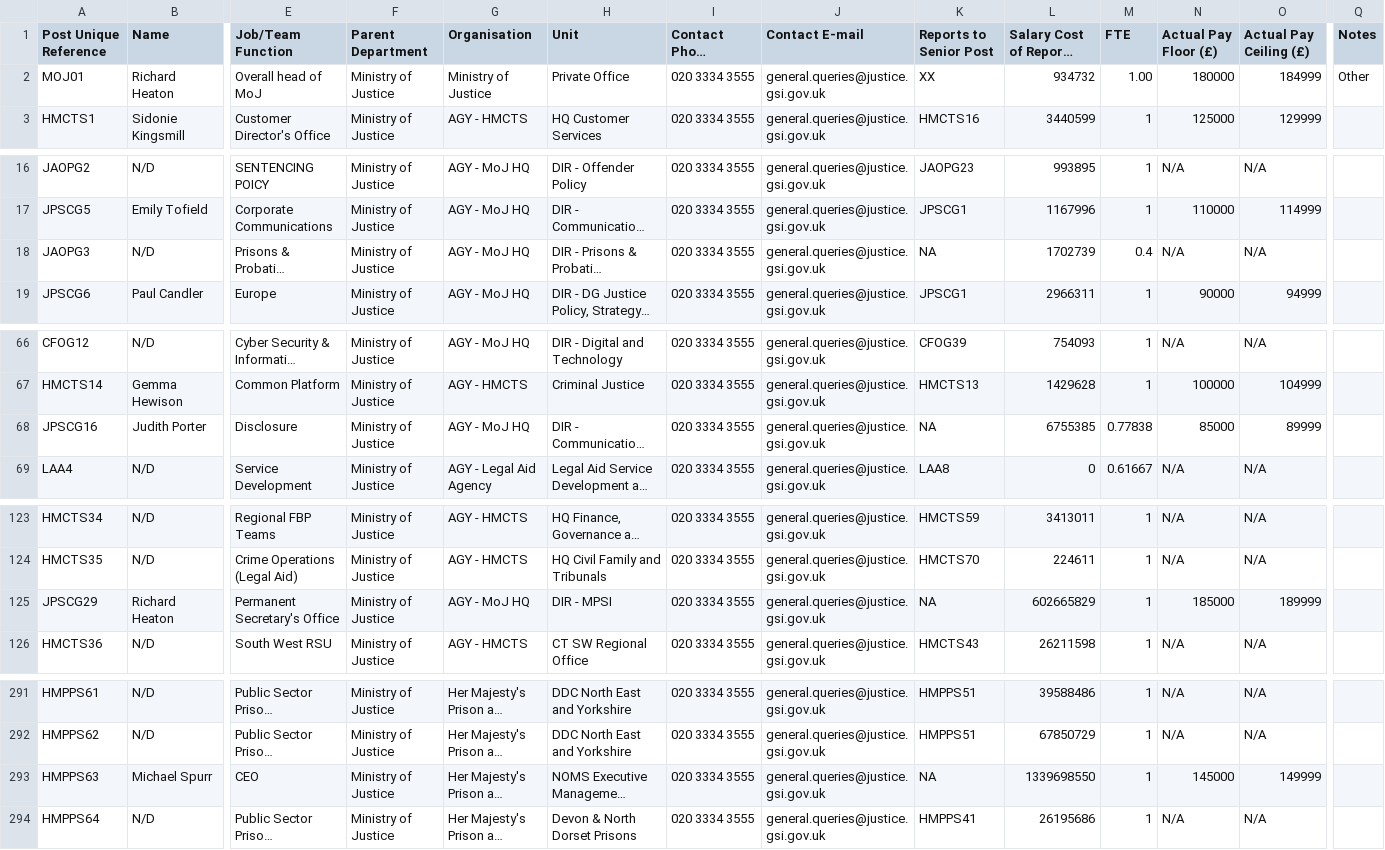
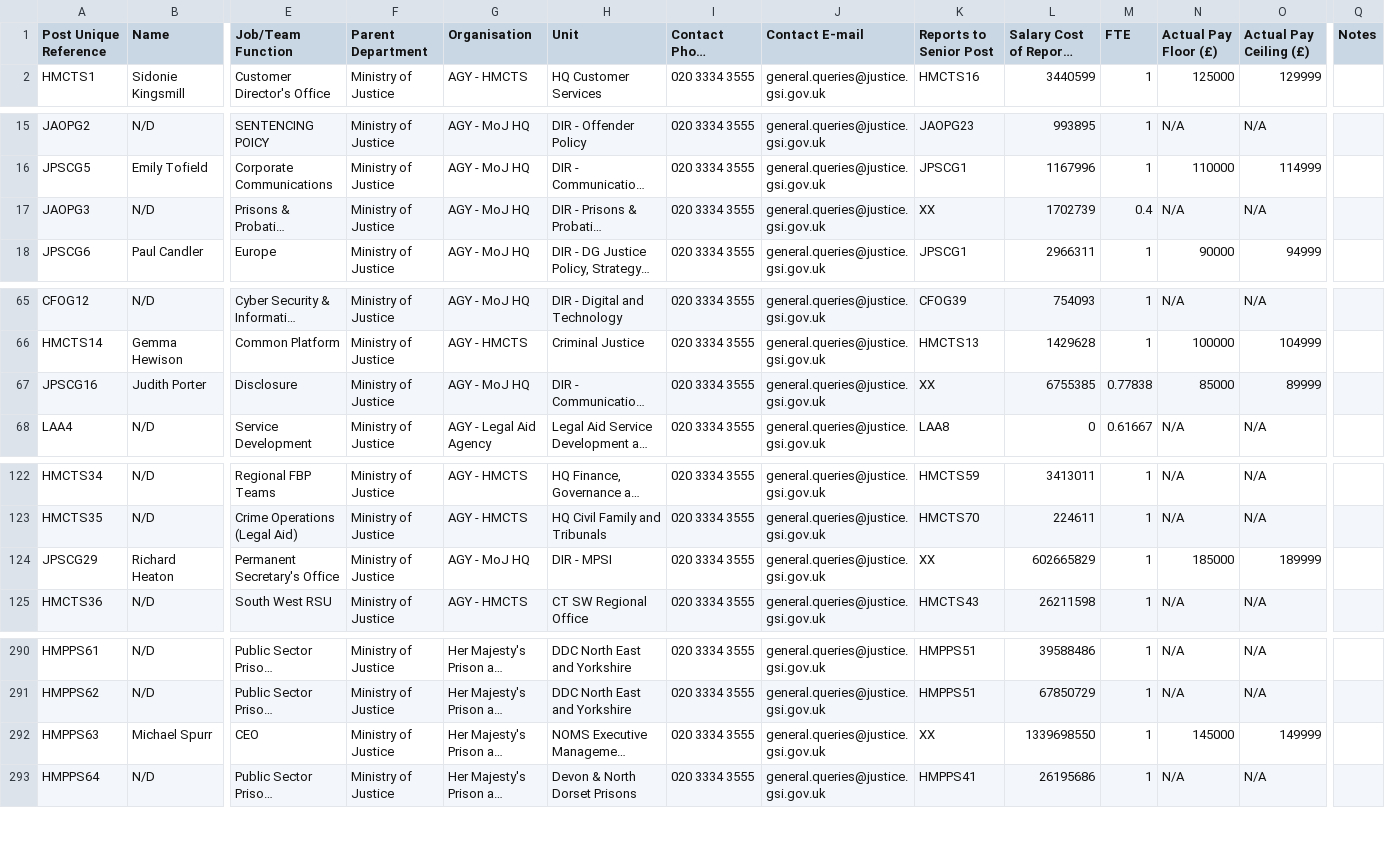
Before and after one commit to MatMoore/moj-organogram, a CSV file: cleaned-organogram-senior.csv, drawn as a sheet; only a part is shown, gaps mark what is left out; long unchanged cells end in …; removed rows and columns are numbered as before the commit, all else as after; rows hold the shown columns only; the diff names each change by its address in the sheet, - before the commit and + after, or states it on an @@ line.

Commit message:
Mark posts as top level
There are posts with "Reports to Senior Post" set to "NA".
The code requires these to be "XX" or an actual role reference.

```diff
--- a/cleaned-organogram-senior.csv
+++ b/cleaned-organogram-senior.csv
-row 2: MOJ01 | Richard Heaton | Overall head of MoJ | Ministry of Justice | Ministry of Justice | Private Office | 020 3334 3555 | general.queries@justice.gsi.gov.uk | XX | 934732 | 1.00 | 180000 | 184999 | Other
-K17 (Reports to Senior Post): NA
+K17 (Reports to Senior Post): XX
-K67 (Reports to Senior Post): NA
+K67 (Reports to Senior Post): XX
-K124 (Reports to Senior Post): NA
+K124 (Reports to Senior Post): XX
-K292 (Reports to Senior Post): NA
+K292 (Reports to Senior Post): XX
```
